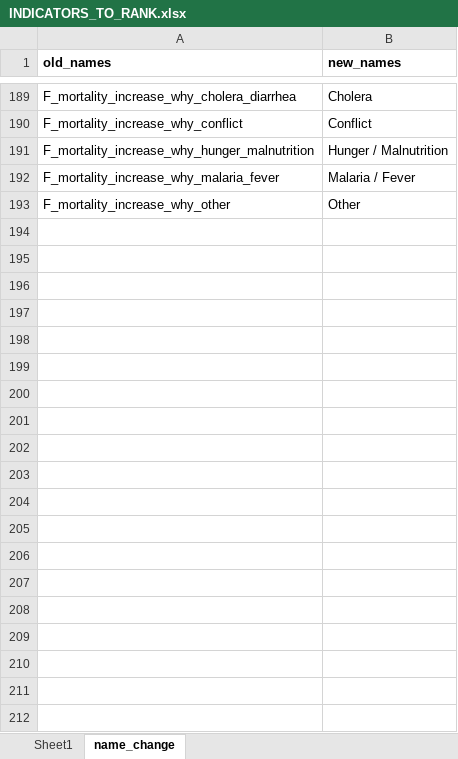
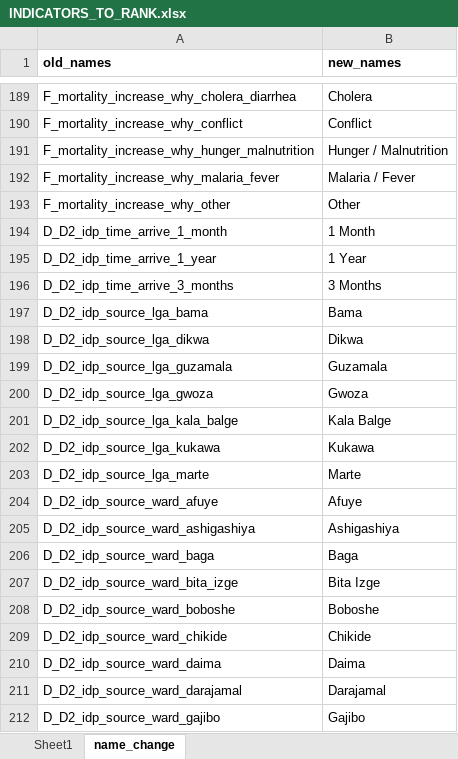
Before and after one commit to misizsembes/NGA_H2R, an Excel workbook: input/INDICATORS_TO_RANK.xlsx, sheet name_change, drawn as a sheet; only a part is shown, gaps mark what is left out; values as stored, in another font and other column widths than the file's, no borders; the diff covers the shown part only; the diff names each change by its address in the sheet, - before the commit and + after, or states it on an @@ line.

Commit message:
updated script and  indicator name change, and added ranking instructions

```diff
--- a/input/INDICATORS_TO_RANK.xlsx (sheet name_change)
+++ b/input/INDICATORS_TO_RANK.xlsx (sheet name_change)
+row 194: D_D2_idp_time_arrive_1_month | 1 Month
+row 195: D_D2_idp_time_arrive_1_year | 1 Year
+row 196: D_D2_idp_time_arrive_3_months | 3 Months
+row 197: D_D2_idp_source_lga_bama | Bama
+row 198: D_D2_idp_source_lga_dikwa | Dikwa
+row 199: D_D2_idp_source_lga_guzamala | Guzamala
+row 200: D_D2_idp_source_lga_gwoza | Gwoza
+row 201: D_D2_idp_source_lga_kala_balge | Kala Balge
+row 202: D_D2_idp_source_lga_kukawa | Kukawa
+row 203: D_D2_idp_source_lga_marte | Marte
+row 204: D_D2_idp_source_ward_afuye | Afuye
+row 205: D_D2_idp_source_ward_ashigashiya | Ashigashiya
+row 206: D_D2_idp_source_ward_baga | Baga
+row 207: D_D2_idp_source_ward_bita_izge | Bita Izge
+row 208: D_D2_idp_source_ward_boboshe | Boboshe
+row 209: D_D2_idp_source_ward_chikide | Chikide
+row 210: D_D2_idp_source_ward_daima | Daima
+row 211: D_D2_idp_source_ward_darajamal | Darajamal
+row 212: D_D2_idp_source_ward_gajibo | Gajibo
```
Also changed, not shown: 26 added rows elsewhere in this sheet, sheet Sheet1, 2 other files.
